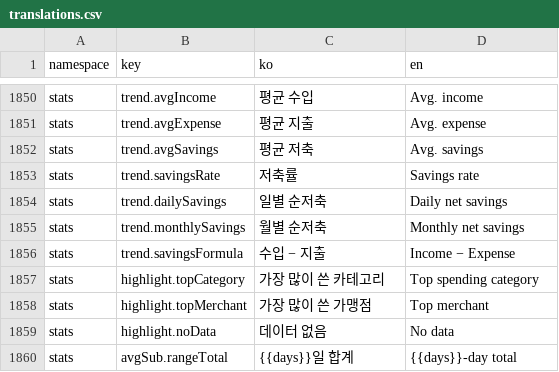
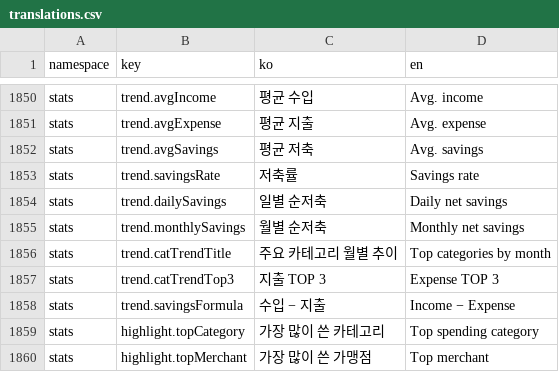
Before and after one commit to lshdainty/porest-desk-front, a CSV file: i18n/translations.csv, drawn as a sheet; only a part is shown, gaps mark what is left out; the shorter side is filled out with more unchanged rows; the diff names each change by its address in the sheet, - before the commit and + after, or states it on an @@ line.

```diff
--- a/i18n/translations.csv
+++ b/i18n/translations.csv
+row 1856: stats | trend.catTrendTitle | 주요 카테고리 월별 추이 | Top categories by month
+row 1857: stats | trend.catTrendTop3 | 지출 TOP 3 | Expense TOP 3
```
Also changed, not shown: 2 other files.
